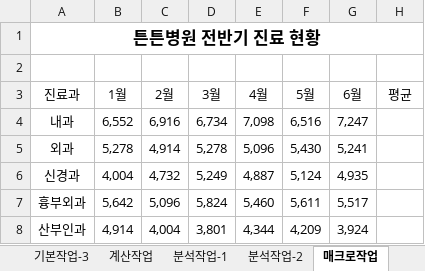
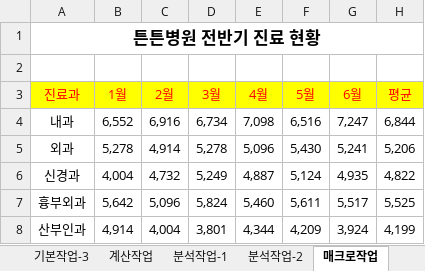
Before and after one commit to chihyeonWON/Computer_literacy2, an Excel workbook: 컴활2급실기_2023년 상시1_문제.xlsm, sheet 매크로작업, drawn as a sheet; values as stored, in another font and other column widths than the file's, no borders; charts and pictures not drawn; the diff names each change by its address in the sheet, - before the commit and + after, or states it on an @@ line.

```diff
--- a/컴활2급실기_2023년 상시1_문제.xlsm (sheet 매크로작업)
+++ b/컴활2급실기_2023년 상시1_문제.xlsm (sheet 매크로작업)
@@ A3:H3 fill: none → #FFFF00, text colour: black → #FF0000 @@
-H4 (평균): (empty)
+H4 (평균): 6,844
-H5 (평균): (empty)
+H5 (평균): 5,206
-H6 (평균): (empty)
+H6 (평균): 4,822
-H7 (평균): (empty)
+H7 (평균): 5,525
-H8 (평균): (empty)
+H8 (평균): 4,199
```
Also changed, not shown: sheet 분석작업-1, sheet 계산작업, sheet 기본작업-2, sheet 분석작업-2, charts or pictures.
